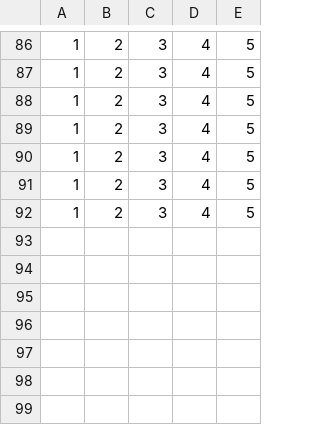
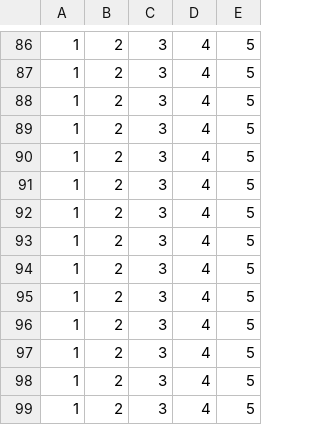
Before and after one commit to shouquan851/anonymousPPTD, a CSV file: testResult/测试结果.csv, drawn as a sheet; only a part is shown, gaps mark what is left out; the diff names each change by its address in the sheet, - before the commit and + after, or states it on an @@ line.

```diff
--- a/testResult/测试结果.csv
+++ b/testResult/测试结果.csv
+row 93: 1 | 2 | 3 | 4 | 5
+row 94: 1 | 2 | 3 | 4 | 5
+row 95: 1 | 2 | 3 | 4 | 5
+row 96: 1 | 2 | 3 | 4 | 5
+row 97: 1 | 2 | 3 | 4 | 5
+row 98: 1 | 2 | 3 | 4 | 5
+row 99: 1 | 2 | 3 | 4 | 5
```
Also changed, not shown: testResult/test_accuracy_withdraw_result.csv, 5 other files.
